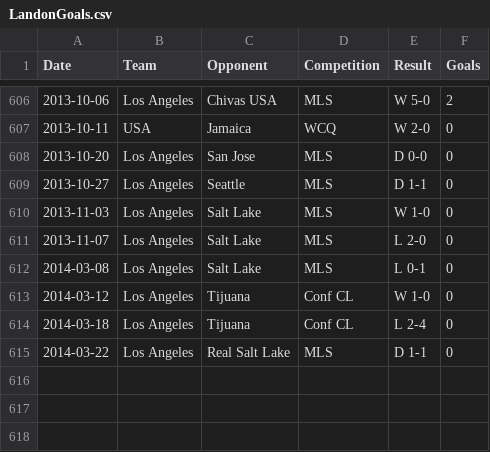
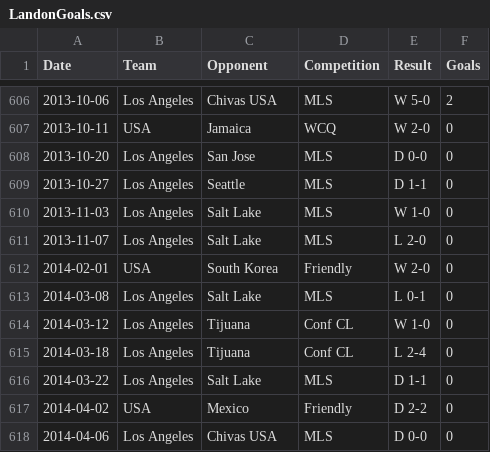
Before and after one commit to soccerlabs/soccerlabs.github.io, a CSV file: landon/LandonGoals.csv, drawn as a sheet; only a part is shown, gaps mark what is left out.

Commit message:
Update LandonGoals.csv

```diff
--- a/landon/LandonGoals.csv
+++ b/landon/LandonGoals.csv
@@ -611,2 +611,3 @@ Date,Team,Opponent,Competition,Result,Goals
 2013-11-07,Los Angeles,Salt Lake,MLS,L 2-0,0
+2014-02-01,USA,South Korea,Friendly,W 2-0,0
 2014-03-08,Los Angeles,Salt Lake,MLS,L 0-1,0
@@ -614,2 +615,4 @@ Date,Team,Opponent,Competition,Result,Goals
 2014-03-18,Los Angeles,Tijuana,Conf CL,L 2-4,0
-2014-03-22,Los Angeles,Real Salt Lake,MLS,D 1-1,0
+2014-03-22,Los Angeles,Salt Lake,MLS,D 1-1,0
+2014-04-02,USA,Mexico,Friendly,D 2-2,0
+2014-04-06,Los Angeles,Chivas USA,MLS,D 0-0,0
```
